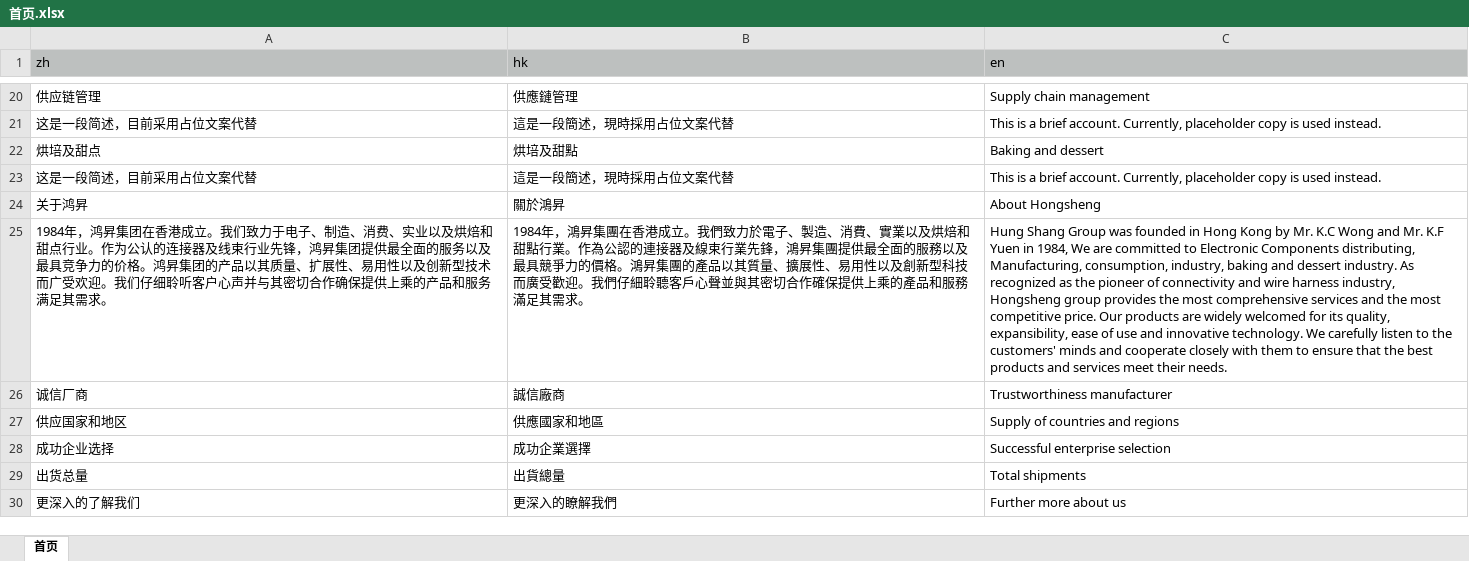
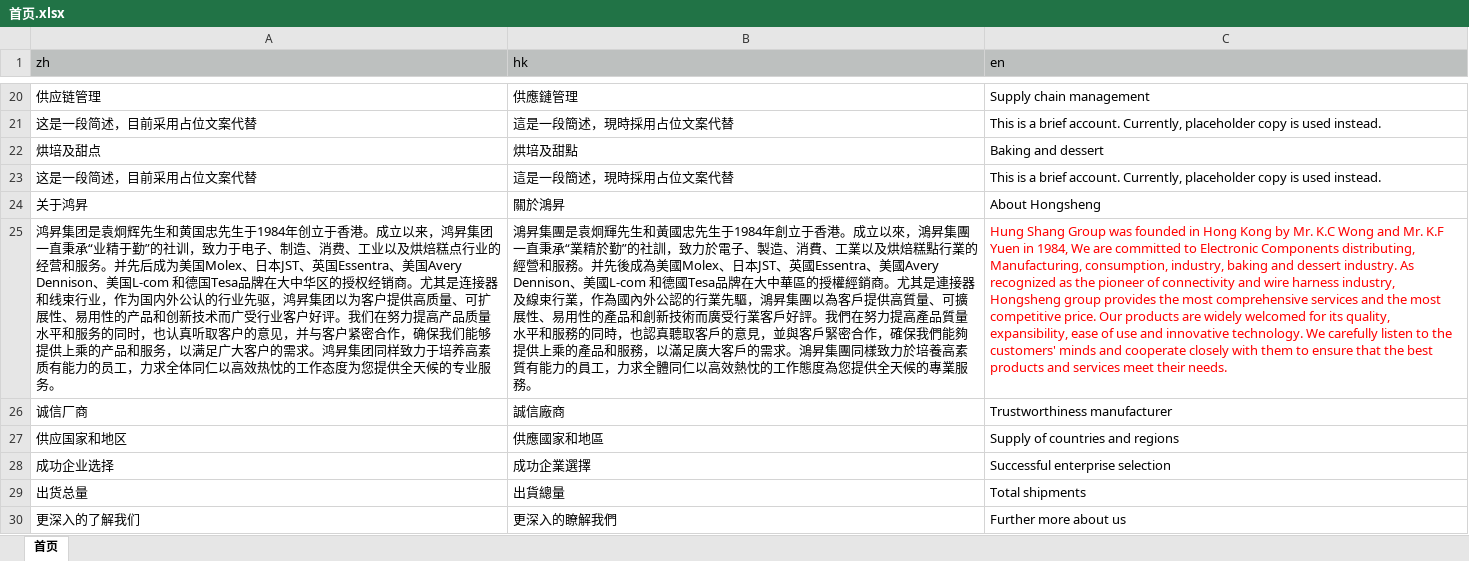
Before and after one commit to leon776/hongsheng, an Excel workbook: src/api/data/首页.xlsx, sheet 首页, drawn as a sheet; only a part is shown, gaps mark what is left out; values as stored, in another font and other column widths than the file's, no borders; the diff names each change by its address in the sheet, - before the commit and + after, or states it on an @@ line.

```diff
--- a/src/api/data/首页.xlsx (sheet 首页)
+++ b/src/api/data/首页.xlsx (sheet 首页)
-A25 (zh): 1984年，鸿昇集团在香港成立。我们致力于电子、制造、消费、实业以及烘焙和甜点行业。作为公认的连接器及线束行业先锋，鸿昇集团提供最全面的服务以及最具竞争力的价格。鸿昇集团的产品以其质量、扩展性、易用性以及创新型技术而广受欢迎。我们仔细聆听客户心声并与其密切合作确保提供上乘的产品和服务满足其需求。
+A25 (zh): 鸿昇集团是袁炯辉先生和黄国忠先生于1984年创立于香港。成立以来，鸿昇集团一直秉承“业精于勤”的社训，致力于电子、制造、消费、工业以及烘焙糕点行业的经营和服务。并先后成为美国Molex、日本JST、英国Essentra、美国Avery Dennison、美国L-com 和德国Tesa品牌在大中华区的授权经销商。尤其是连接器和线束行业，作为国内外公认的行业先驱，鸿昇集团以为客户提供高质量、可扩展性、易用性的产品和创新技术而广受行业客户好评。我们在努力提高产品质量水平和服务的同时，也认真听取客户的意见，并与客户紧密合作，确保我们能够提供上乘的产品和服务，以满足广大客户的需求。鸿昇集团同样致力于培养高素质有能力的员工，力求全体同仁以高效热忱的工作态度为您提供全天候的专业服务。
-B25 (hk): 1984年，鴻昇集團在香港成立。我們致力於電子、製造、消費、實業以及烘焙和甜點行業。作為公認的連接器及線束行業先鋒，鴻昇集團提供最全面的服務以及最具競爭力的價格。鴻昇集團的產品以其質量、擴展性、易用性以及創新型科技而廣受歡迎。我們仔細聆聽客戶心聲並與其密切合作確保提供上乘的產品和服務滿足其需求。
+B25 (hk): 鴻昇集團是袁炯輝先生和黃國忠先生于1984年創立于香港。成立以來，鴻昇集團一直秉承“業精於勤”的社訓，致力於電子、製造、消費、工業以及烘焙糕點行業的經營和服務。并先後成為美國Molex、日本JST、英國Essentra、美國Avery Dennison、美國L-com 和德國Tesa品牌在大中華區的授權經銷商。尤其是連接器及線束行業，作為國內外公認的行業先驅，鴻昇集團以為客戶提供高質量、可擴展性、易用性的產品和創新技術而廣受行業客戶好評。我們在努力提高產品質量水平和服務的同時，也認真聽取客戶的意見，並與客戶緊密合作，確保我們能夠提供上乘的產品和服務，以滿足廣大客戶的需求。鴻昇集團同樣致力於培養高素質有能力的員工，力求全體同仁以高效熱忱的工作態度為您提供全天候的專業服務。
-C25 text colour: black
+C25 text colour: #FF0000
```
Also changed, not shown: src/api/data/为什么选择鸿升.xlsx, src/api/data/产品及服务.xlsx, 7 other files.
